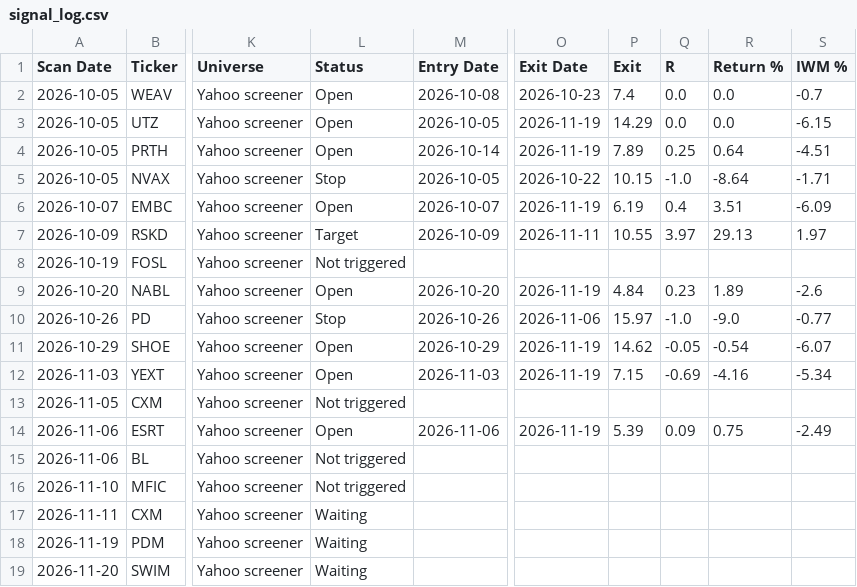
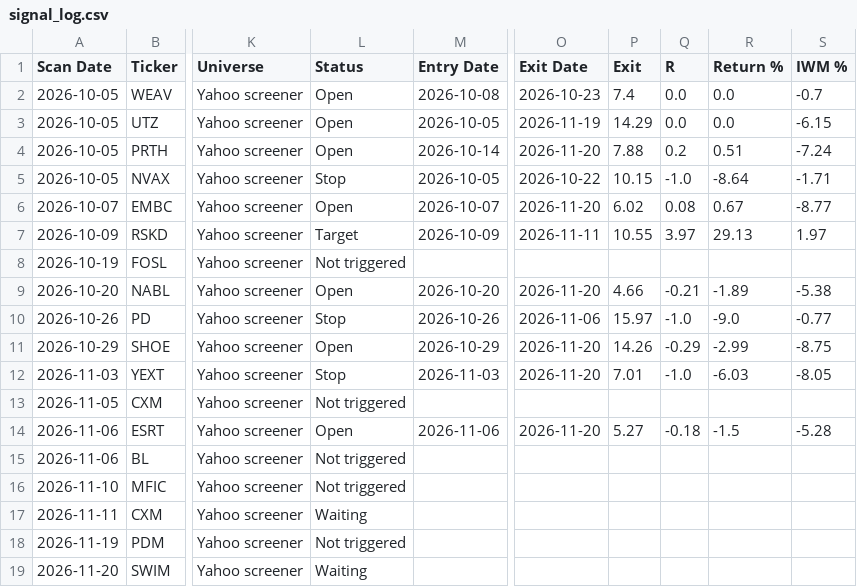
Before and after one commit to wolfmanex/trading-dashboard, a CSV file: signal_log.csv, drawn as a sheet; only a part is shown, gaps mark what is left out; the diff names each change by its address in the sheet, - before the commit and + after, or states it on an @@ line.

```diff
--- a/signal_log.csv
+++ b/signal_log.csv
-O4 (Exit Date): 2026-11-19
+O4 (Exit Date): 2026-11-20
-P4 (Exit): 7.89
+P4 (Exit): 7.88
-Q4 (R): 0.25
+Q4 (R): 0.2
-R4 (Return %): 0.64
+R4 (Return %): 0.51
-S4 (IWM %): -4.51
+S4 (IWM %): -7.24
-O6 (Exit Date): 2026-11-19
+O6 (Exit Date): 2026-11-20
-P6 (Exit): 6.19
+P6 (Exit): 6.02
-Q6 (R): 0.4
+Q6 (R): 0.08
-R6 (Return %): 3.51
+R6 (Return %): 0.67
-S6 (IWM %): -6.09
+S6 (IWM %): -8.77
-O9 (Exit Date): 2026-11-19
+O9 (Exit Date): 2026-11-20
-P9 (Exit): 4.84
+P9 (Exit): 4.66
-Q9 (R): 0.23
+Q9 (R): -0.21
-R9 (Return %): 1.89
+R9 (Return %): -1.89
-S9 (IWM %): -2.6
+S9 (IWM %): -5.38
-O11:O12 (Exit Date): 2026-11-19
+O11:O12 (Exit Date): 2026-11-20
-P11 (Exit): 14.62
+P11 (Exit): 14.26
-Q11 (R): -0.05
+Q11 (R): -0.29
-R11 (Return %): -0.54
+R11 (Return %): -2.99
-S11 (IWM %): -6.07
+S11 (IWM %): -8.75
-L12 (Status): Open
+L12 (Status): Stop
-P12 (Exit): 7.15
+P12 (Exit): 7.01
-Q12 (R): -0.69
+Q12 (R): -1.0
-R12 (Return %): -4.16
+R12 (Return %): -6.03
-S12 (IWM %): -5.34
+S12 (IWM %): -8.05
-O14 (Exit Date): 2026-11-19
+O14 (Exit Date): 2026-11-20
-P14 (Exit): 5.39
+P14 (Exit): 5.27
-Q14 (R): 0.09
+Q14 (R): -0.18
-R14 (Return %): 0.75
+R14 (Return %): -1.5
-S14 (IWM %): -2.49
+S14 (IWM %): -5.28
-L18 (Status): Waiting
+L18 (Status): Not triggered
```
Also changed, not shown: daytrade_alerts.csv.
